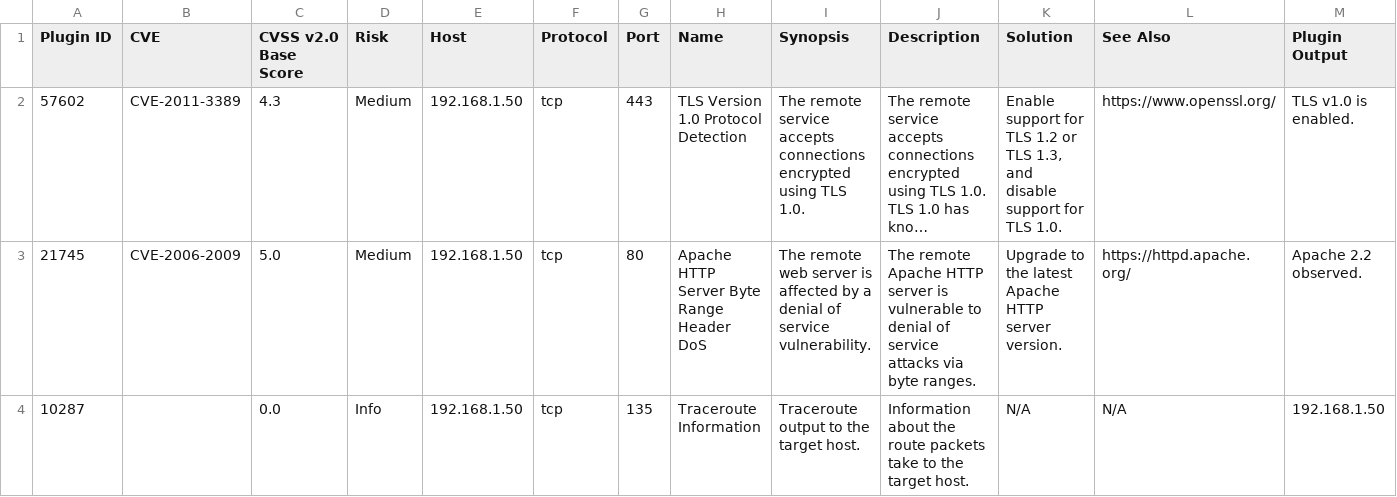
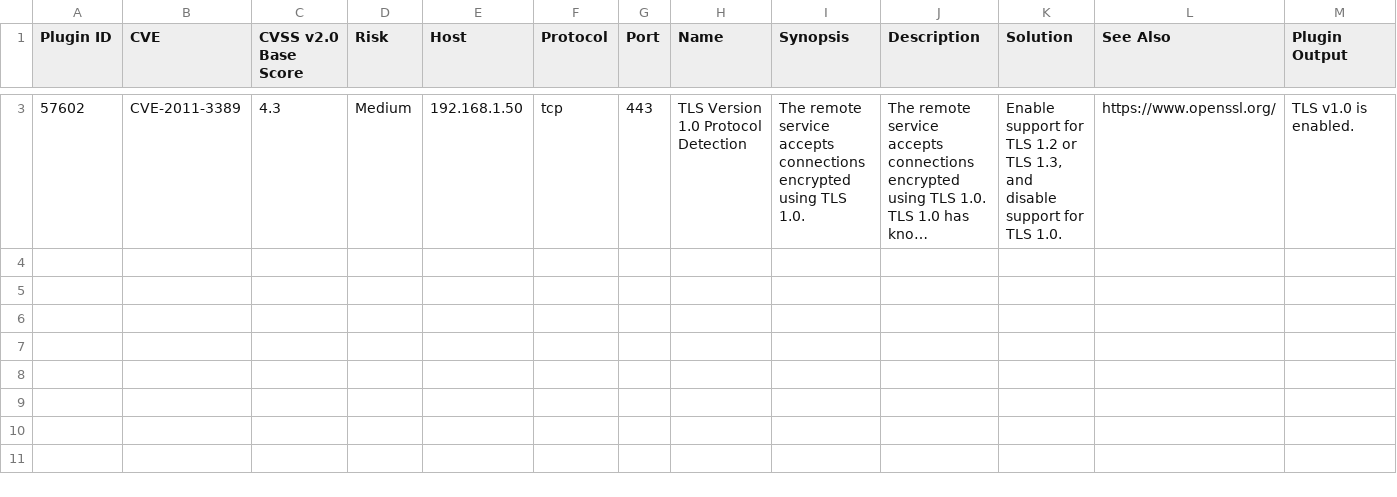
Before and after one commit to hasanoffh/holbertonschool-cyber_security, a CSV file: vulnerability_research_exploitation/0x00_vulnerability/nessus_rapport.csv, drawn as a sheet; only a part is shown, gaps mark what is left out; long unchanged cells end in …; removed rows and columns are numbered as before the commit, all else as after; the diff covers the shown part only; the diff names each change by its address in the sheet, - before the commit and + after, or states it on an @@ line.

```diff
--- a/vulnerability_research_exploitation/0x00_vulnerability/nessus_rapport.csv
+++ b/vulnerability_research_exploitation/0x00_vulnerability/nessus_rapport.csv
-row 3: 21745 | CVE-2006-2009 | 5.0 | Medium | 192.168.1.50 | tcp | 80 | Apache HTTP Server Byte Range Header DoS | The remote web server is affected by a denial of service vulnerability. | The remote Apache HTTP server is vulnerable to denial of service attacks via byte ranges. | Upgrade to the latest Apache HTTP server version. | https://httpd.apache.org/ | Apache 2.2 observed.
-row 4: 10287 |  | 0.0 | Info | 192.168.1.50 | tcp | 135 | Traceroute Information | Traceroute output to the target host. | Information about the route packets take to the target host. | N/A | N/A | 192.168.1.50
```
Also changed, not shown: 1 added row elsewhere in this file.
